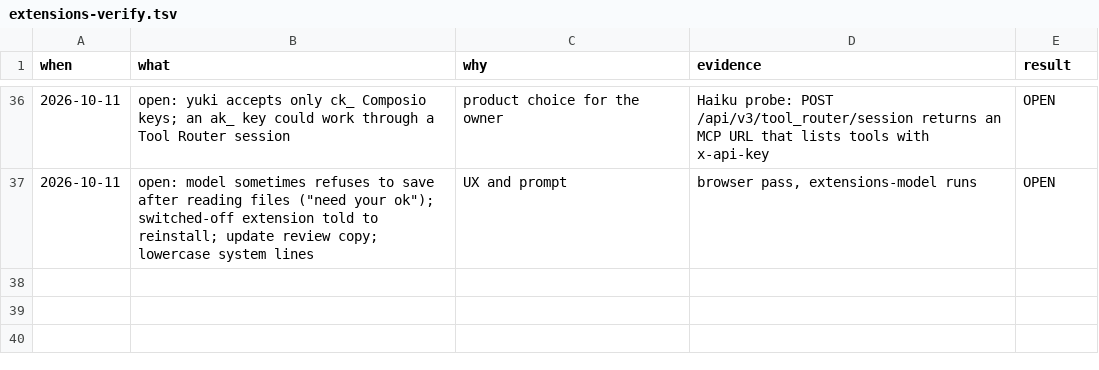
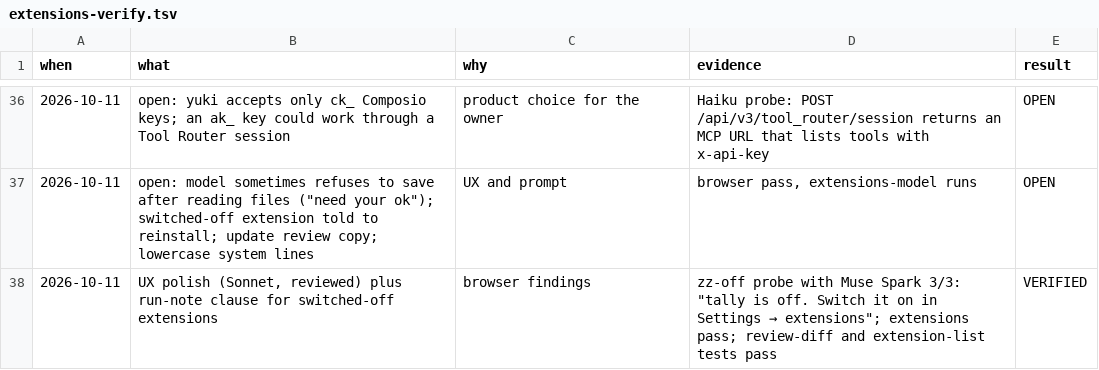
Before and after one commit to keyurbodar/kiko, a TSV file: docs/runs/extensions-verify.tsv, drawn as a sheet; only a part is shown, gaps mark what is left out; the diff names each change by its address in the sheet, - before the commit and + after, or states it on an @@ line.

```diff
--- a/docs/runs/extensions-verify.tsv
+++ b/docs/runs/extensions-verify.tsv
+row 38: 2026-10-11 | UX polish (Sonnet, reviewed) plus run-note clause for switched-off extensions | browser findings | zz-off probe with Muse Spark 3/3: "tally is off. Switch it on in Settings → extensions"; extensions pass; review-diff and extension-list tests pass | VERIFIED
```
Also changed, not shown: 13 other files.
